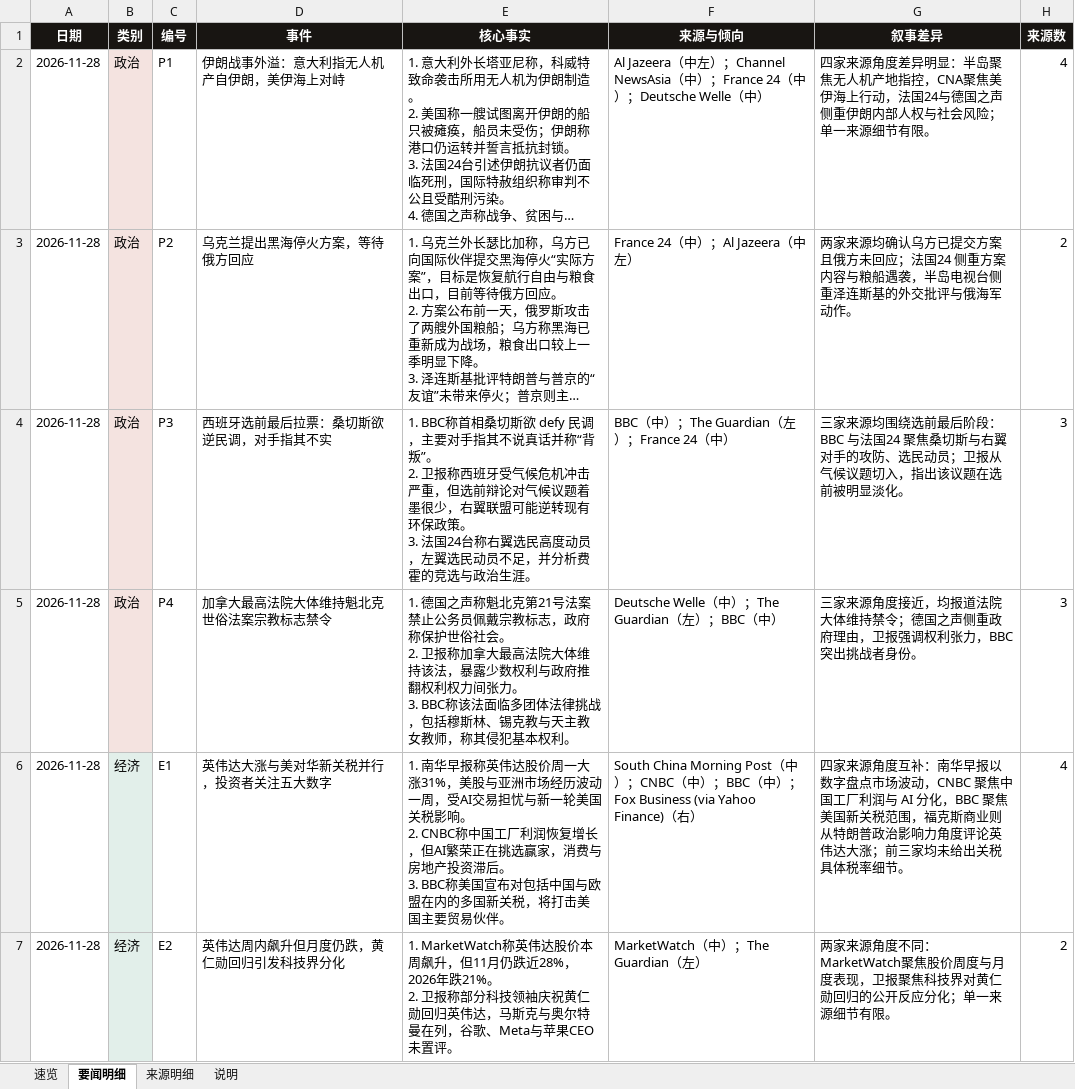
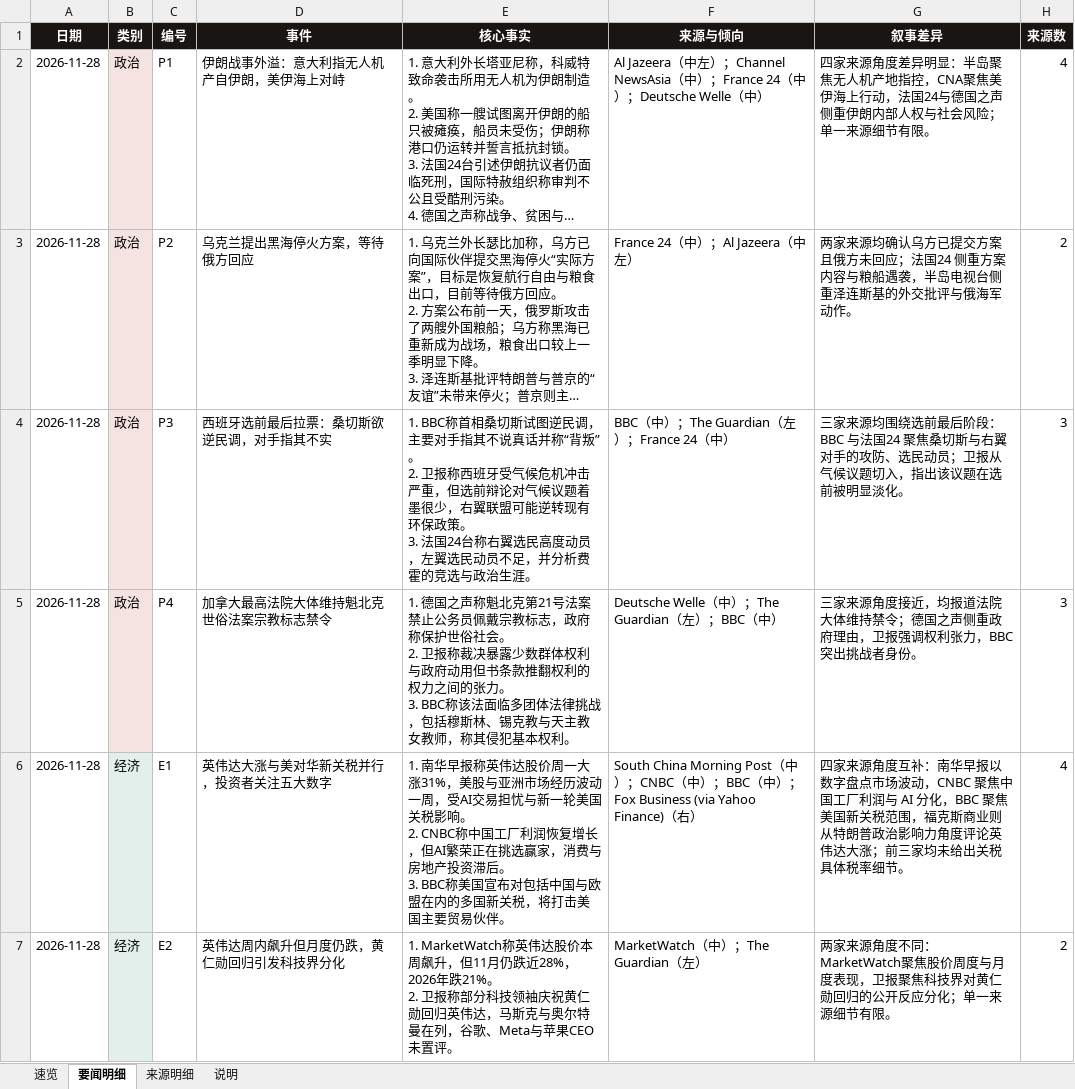
Before and after one commit to zwz13684585789-create/new-news, an Excel workbook: docs/2026-11-28.xlsx, sheet 要闻明细, drawn as a sheet; only a part is shown; long unchanged cells end in …; values as stored, in another font and other column widths than the file's, no borders; the diff covers the shown part only; the diff names each change by its address in the sheet, - before the commit and + after, or states it on an @@ line.

```diff
--- a/docs/2026-11-28.xlsx (sheet 要闻明细)
+++ b/docs/2026-11-28.xlsx (sheet 要闻明细)
-E4 (核心事实): …相桑切斯欲 defy 民调，主…
+E4 (核心事实): …相桑切斯试图逆民调，主…
-E5 (核心事实): …2. 卫报称加拿大最高法院大体维持该法，暴露少数权利与政府推翻权利权力间张力。…
+E5 (核心事实): …2. 卫报称裁决暴露少数群体权利与政府动用但书条款推翻权利的权力之间的张力。…
```
Also changed, not shown: 1 edited cell elsewhere in this sheet, 6 other files.
